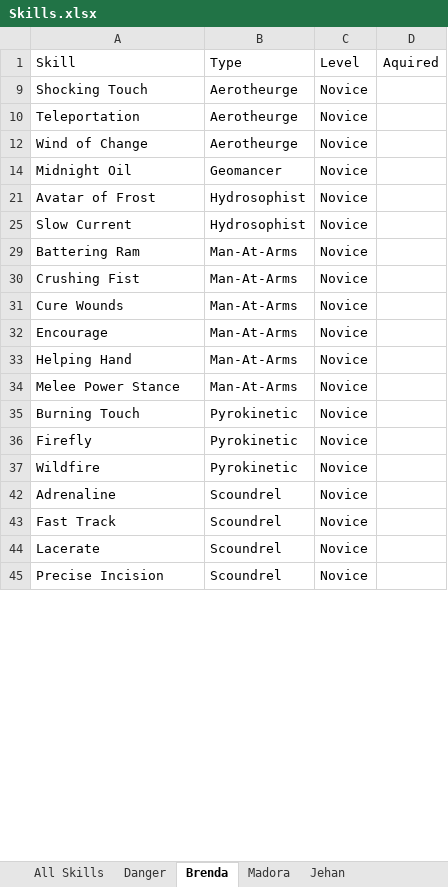
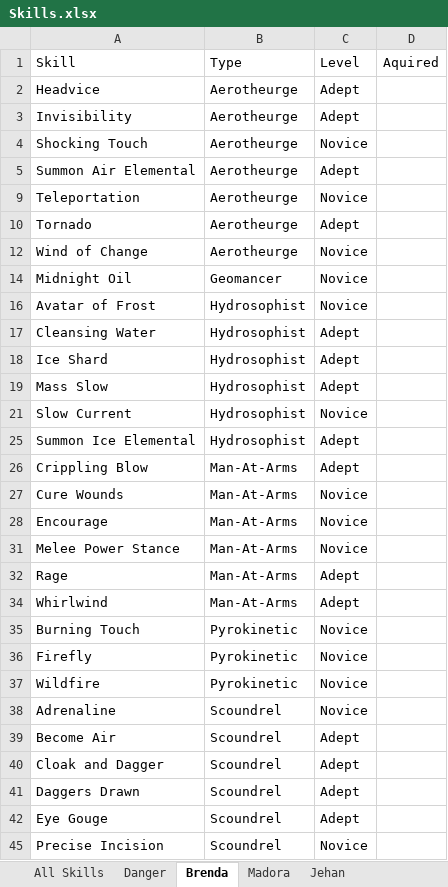
Before and after one commit to jerturowetz/notes, an Excel workbook: divinity/Skills.xlsx, sheet Brenda, drawn as a sheet; only a part is shown; values as stored, in another font and other column widths than the file's, no borders; table styles not drawn; removed rows and columns are numbered as before the commit, all else as after; the diff covers the shown part only; the diff names each change by its address in the sheet, - before the commit and + after, or states it on an @@ line.

```diff
--- a/divinity/Skills.xlsx (sheet Brenda)
+++ b/divinity/Skills.xlsx (sheet Brenda)
@@ row 2 unhidden: Headvice | Aerotheurge | Adept @@
@@ row 3 unhidden: Invisibility | Aerotheurge | Adept @@
@@ row 5 unhidden: Summon Air Elemental | Aerotheurge | Adept @@
@@ row 10 unhidden: Tornado | Aerotheurge | Adept @@
@@ row 17 unhidden: Cleansing Water | Hydrosophist | Adept @@
@@ row 18 unhidden: Ice Shard | Hydrosophist | Adept @@
@@ row 19 unhidden: Mass Slow | Hydrosophist | Adept @@
-row 29: Battering Ram | Man-At-Arms | Novice
-row 30: Crushing Fist | Man-At-Arms | Novice
@@ row 25 unhidden: Summon Ice Elemental | Hydrosophist | Adept @@
@@ row 26 unhidden: Crippling Blow | Man-At-Arms | Adept @@
-row 33: Helping Hand | Man-At-Arms | Novice
@@ row 32 unhidden: Rage | Man-At-Arms | Adept @@
@@ row 34 unhidden: Whirlwind | Man-At-Arms | Adept @@
-row 43: Fast Track | Scoundrel | Novice
-row 44: Lacerate | Scoundrel | Novice
@@ row 39 unhidden: Become Air | Scoundrel | Adept @@
@@ row 40 unhidden: Cloak and Dagger | Scoundrel | Adept @@
@@ row 41 unhidden: Daggers Drawn | Scoundrel | Adept @@
@@ row 42 unhidden: Eye Gouge | Scoundrel | Adept @@
```
Also changed, not shown: 3 removed rows and 2 hidden or unhidden rows elsewhere in this sheet, sheet All Skills, sheet Jehan, sheet Danger, sheet Madora, formulas that keep their value, hidden cells, 5 other files.
